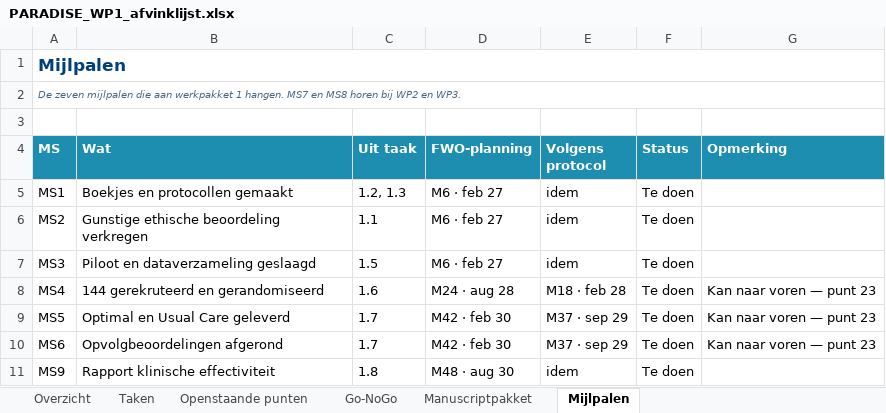
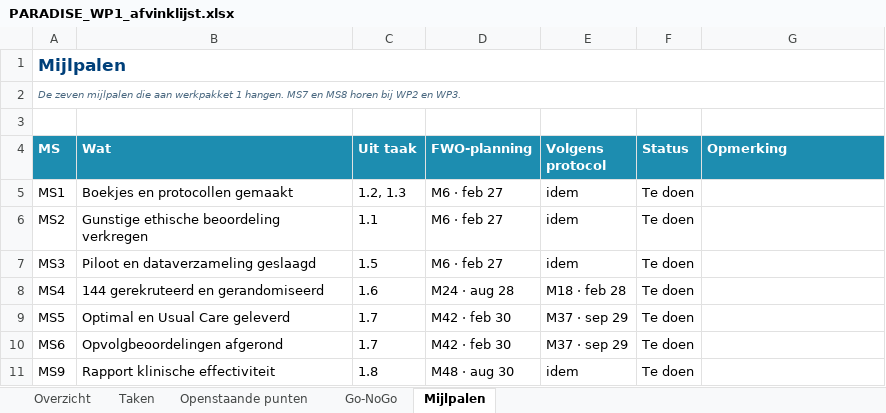
Before and after one commit to Dellfs/paradise-project, an Excel workbook: PARADISE_WP1_afvinklijst.xlsx, sheet Mijlpalen, drawn as a sheet; values as stored, in another font and other column widths than the file's, no borders; conditional formats not drawn; the diff names each change by its address in the sheet, - before the commit and + after, or states it on an @@ line.

```diff
--- a/PARADISE_WP1_afvinklijst.xlsx (sheet Mijlpalen)
+++ b/PARADISE_WP1_afvinklijst.xlsx (sheet Mijlpalen)
-sheet tab: Manuscriptpakket
-G8:G10 (Opmerking): Kan naar voren — punt 23
+G8:G10 (Opmerking): (empty)
```
Also changed, not shown: sheet Openstaande punten, sheet Overzicht, sheet Taken, sheet Go-NoGo, 2 other files.
